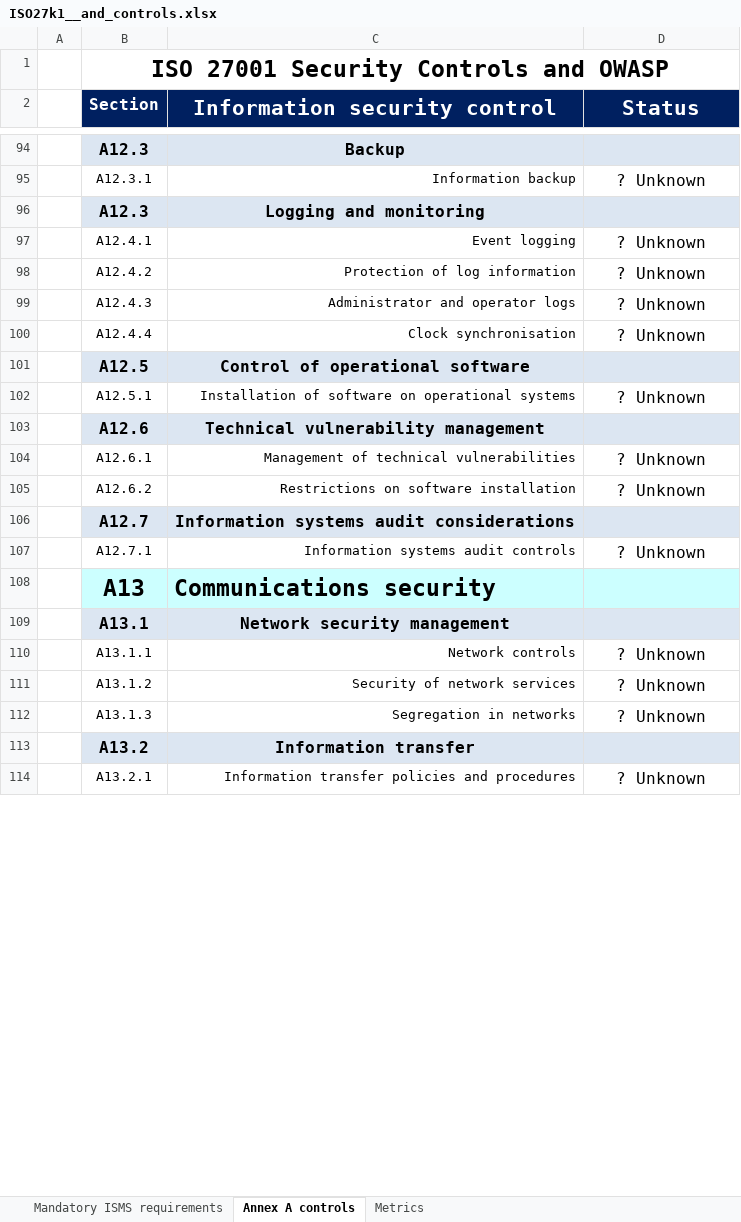
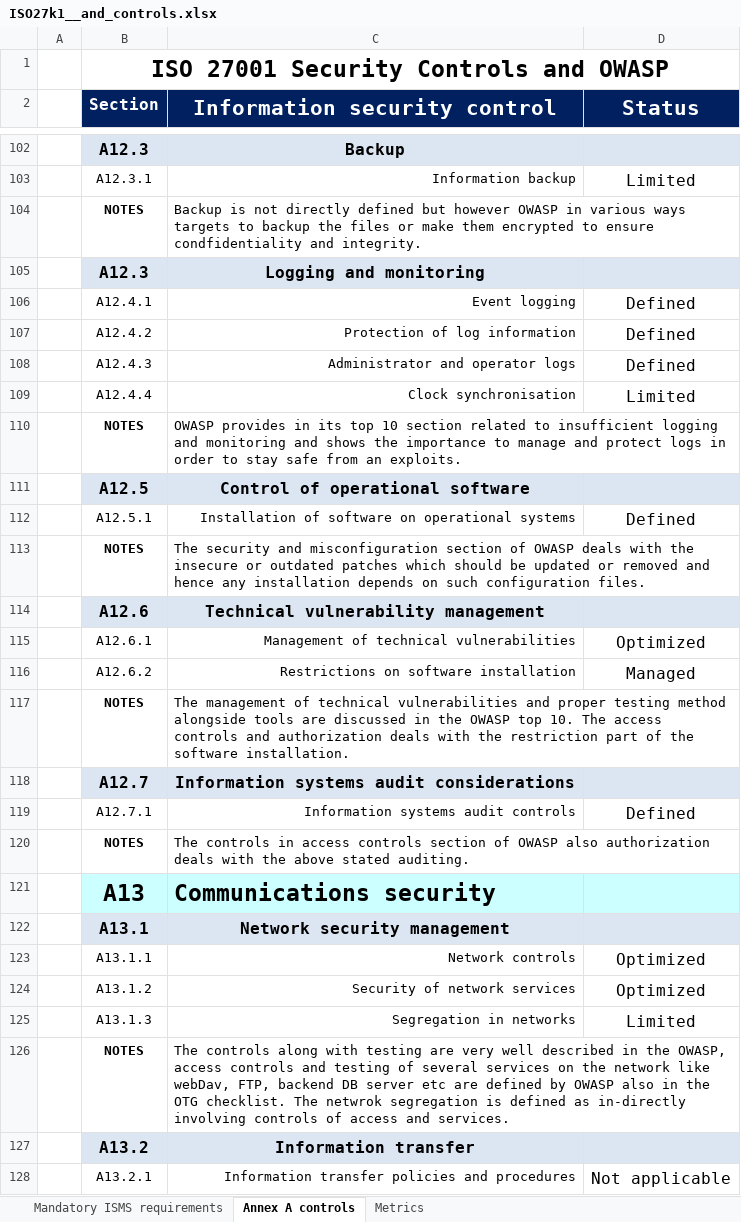
Before and after one commit to ahmedajmalsybrid/sybrid, an Excel workbook: owasp and ptes (complicane and tools)/ISO27k1__and_controls.xlsx, sheet Annex A controls, drawn as a sheet; only a part is shown, gaps mark what is left out; values as stored, in another font and other column widths than the file's, no borders; conditional formats not drawn; addresses are those after the commit; the diff covers the shown part only; the diff names each change by its address in the sheet, - before the commit and + after, or states it on an @@ line.

```diff
--- a/owasp and ptes (complicane and tools)/ISO27k1__and_controls.xlsx (sheet Annex A controls)
+++ b/owasp and ptes (complicane and tools)/ISO27k1__and_controls.xlsx (sheet Annex A controls)
-D103 (Status): ? Unknown
+D103 (Status): Limited
+row 104:  | NOTES | Backup is not directly defined but however OWASP in various ways targets to backup the files or make them encrypted to ensure condfidentiality and integrity.
-D106:D108 (Status): ? Unknown
+D106:D108 (Status): Defined
-D109 (Status): ? Unknown
+D109 (Status): Limited
+row 110:  | NOTES | OWASP provides in its top 10 section related to insufficient logging and monitoring and shows the importance to manage and protect logs in order to stay safe from an exploits.
-D112 (Status): ? Unknown
+D112 (Status): Defined
+row 113:  | NOTES | The security and misconfiguration section of OWASP deals with the insecure or outdated patches which should be updated or removed and hence any installation depends on such configuration files.
-D115 (Status): ? Unknown
+D115 (Status): Optimized
-D116 (Status): ? Unknown
+D116 (Status): Managed
+row 117:  | NOTES | The management of technical vulnerabilities and proper testing method alongside tools are discussed in the OWASP top 10. The access controls and authorization deals with the restriction part of the software installation.
-D119 (Status): ? Unknown
+D119 (Status): Defined
+row 120:  | NOTES | The controls in access controls section of OWASP also authorization deals with the above stated auditing.
-D123:D124 (Status): ? Unknown
+D123:D124 (Status): Optimized
-D125 (Status): ? Unknown
+D125 (Status): Limited
+row 126:  | NOTES | The controls along with testing are very well described in the OWASP, access controls and testing of several services on the network like webDav, FTP, backend DB server etc are defined by OWASP also in the OTG checklist. The netwrok segregation is defined as in-directly involving controls of access and services.
-D128 (Status): ? Unknown
+D128 (Status): Not applicable
```
Also changed, not shown: 9 added rows and 37 edited cells elsewhere in this sheet, sheet Metrics, formulas that keep their value, charts or pictures.
